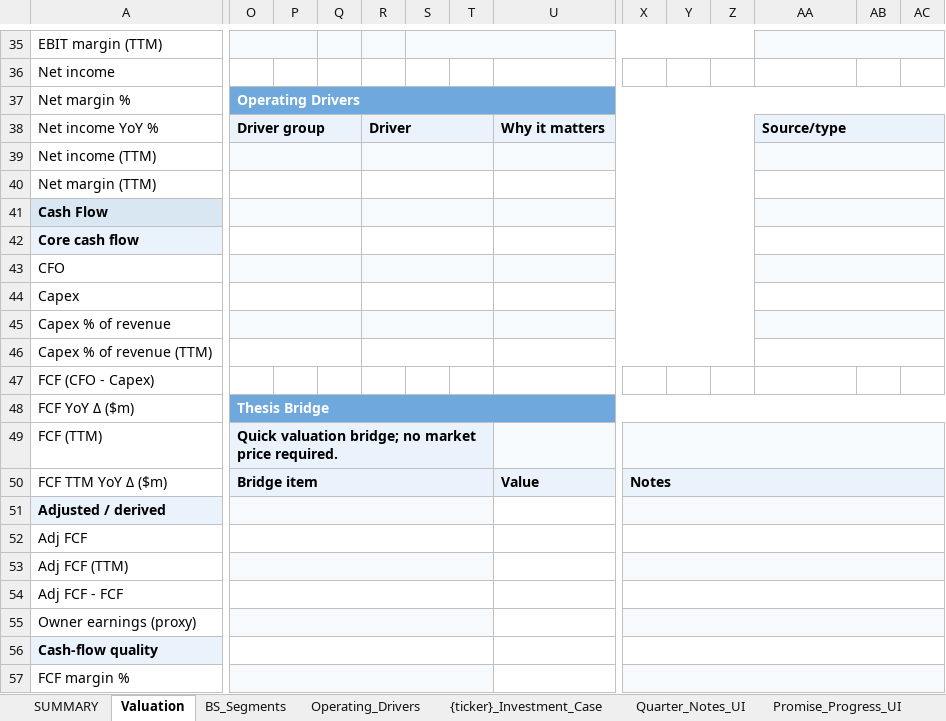
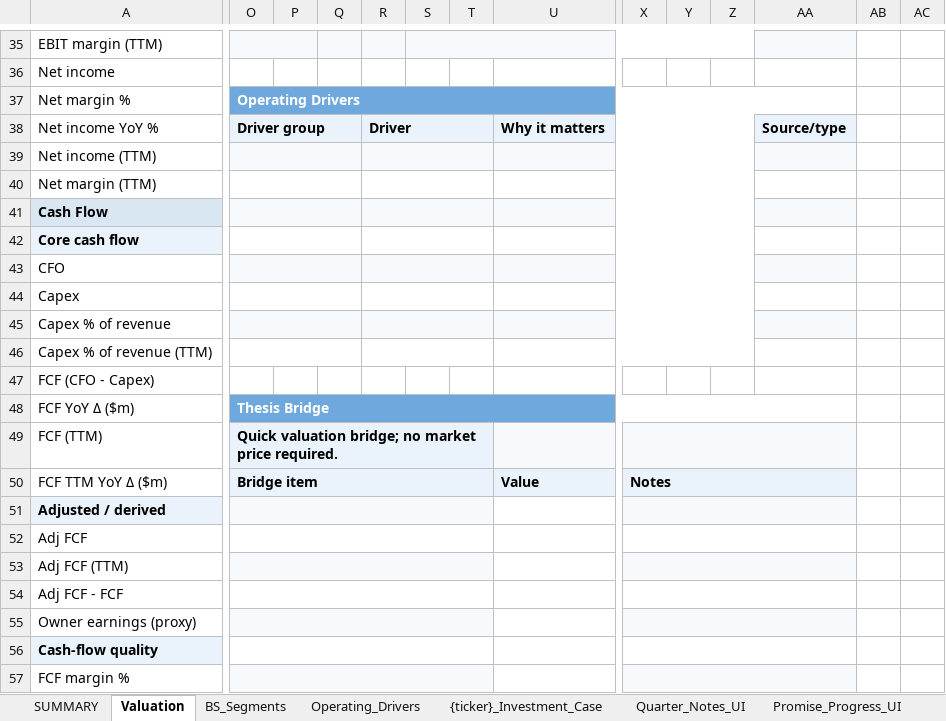
Before and after one commit to Jibbern/Aktie-modellering, an Excel workbook: templates/standard_stock_model_template.xlsx, sheet Valuation, drawn as a sheet; only a part is shown, gaps mark what is left out; values as stored, in another font and other column widths than the file's, no borders; conditional formats not drawn; the diff covers the shown part only; the diff names each change by its address in the sheet, - before the commit and + after, or states it on an @@ line.

```diff
--- a/templates/standard_stock_model_template.xlsx (sheet Valuation)
+++ b/templates/standard_stock_model_template.xlsx (sheet Valuation)
-AA35:AC35 merged
-O37:AC37 merged
+O37:AA37 merged
-AA38:AC38 merged
-AA39:AC39 merged
-AA40:AC40 merged
-AA41:AC41 merged
-AA42:AC42 merged
-AA43:AC43 merged
-AA44:AC44 merged
-AA45:AC45 merged
-AA46:AC46 merged
-O48:AC48 merged
+O48:AA48 merged
-X49:AC49 merged
+X49:AA49 merged
-X50:AC50 merged
+X50:AA50 merged
-X51:AC51 merged
+X51:AA51 merged
-X52:AC52 merged
+X52:AA52 merged
-X53:AC53 merged
+X53:AA53 merged
-X54:AC54 merged
+X54:AA54 merged
-X55:AC55 merged
+X55:AA55 merged
-X56:AC56 merged
+X56:AA56 merged
-X57:AC57 merged
+X57:AA57 merged
```
Also changed, not shown: merged cells elsewhere in this sheet, hidden cells, 52 other files.
